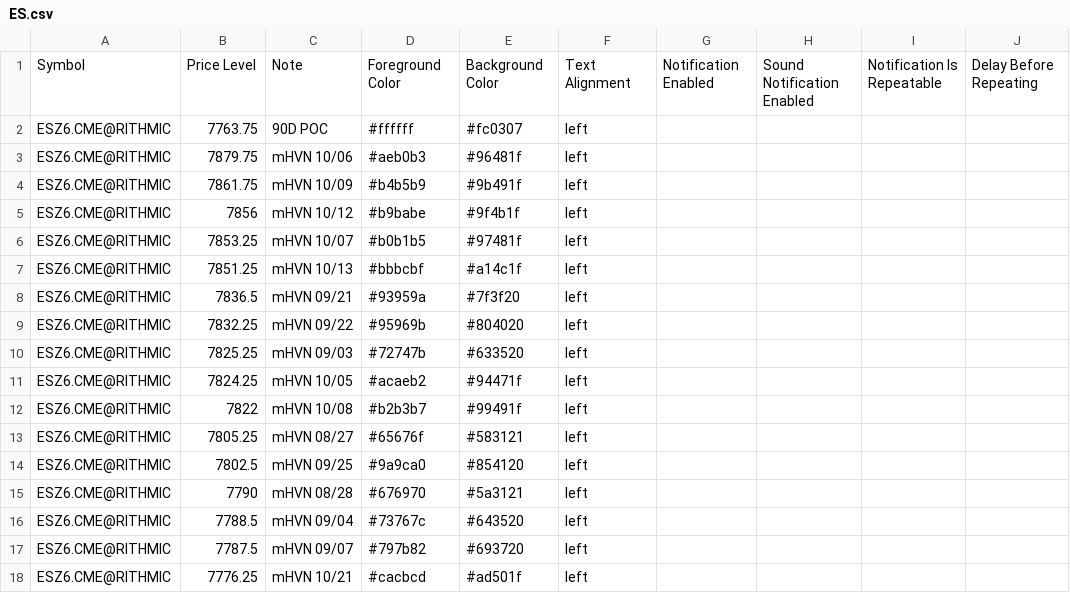
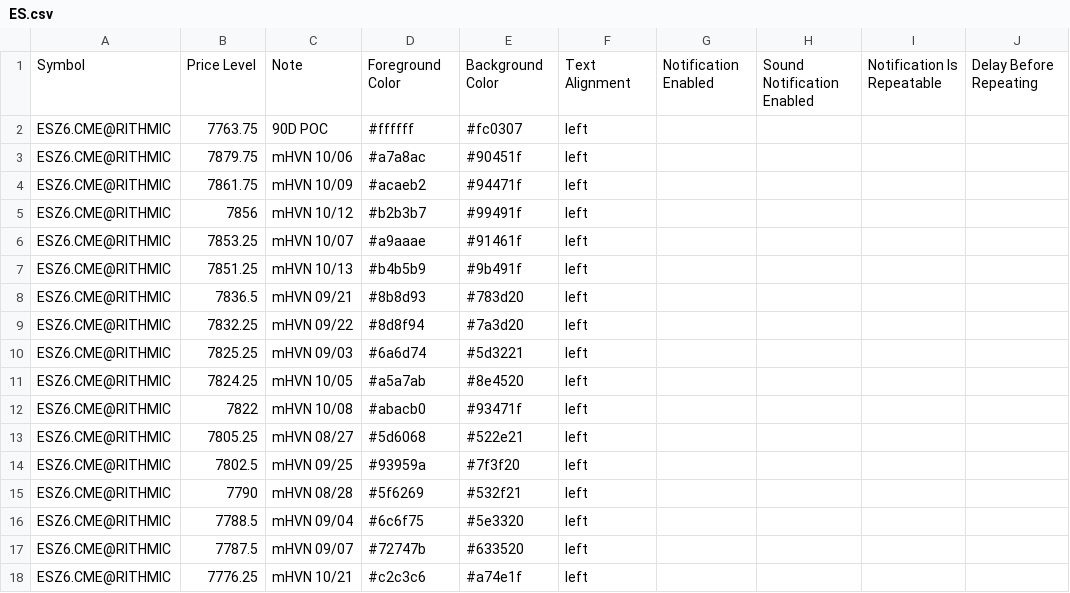
Before and after one commit to Thinkwithbookmap/Cloud-notes, a CSV file: ES.csv, drawn as a sheet; only a part is shown; the diff covers the shown part only; the diff names each change by its address in the sheet, - before the commit and + after, or states it on an @@ line.

```diff
--- a/ES.csv
+++ b/ES.csv
-D3: #aeb0b3
+D3: #a7a8ac
-E3: #96481f
+E3: #90451f
-D4: #b4b5b9
+D4: #acaeb2
-E4: #9b491f
+E4: #94471f
-D5: #b9babe
+D5: #b2b3b7
-E5: #9f4b1f
+E5: #99491f
-D6: #b0b1b5
+D6: #a9aaae
-E6: #97481f
+E6: #91461f
-D7: #bbbcbf
+D7: #b4b5b9
-E7: #a14c1f
+E7: #9b491f
-D8: #93959a
+D8: #8b8d93
-E8: #7f3f20
+E8: #783d20
-D9: #95969b
+D9: #8d8f94
-E9: #804020
+E9: #7a3d20
-D10: #72747b
+D10: #6a6d74
-E10: #633520
+E10: #5d3221
-D11: #acaeb2
+D11: #a5a7ab
-E11: #94471f
+E11: #8e4520
-D12: #b2b3b7
+D12: #abacb0
-E12: #99491f
+E12: #93471f
-D13: #65676f
+D13: #5d6068
-E13: #583121
+E13: #522e21
-D14: #9a9ca0
+D14: #93959a
-E14: #854120
+E14: #7f3f20
-D15: #676970
+D15: #5f6269
-E15: #5a3121
+E15: #532f21
-D16: #73767c
+D16: #6c6f75
-E16: #643520
+E16: #5e3320
-D17: #797b82
+D17: #72747b
-E17: #693720
+E17: #633520
-D18: #cacbcd
+D18: #c2c3c6
-E18: #ad501f
+E18: #a74e1f
```
Also changed, not shown: 2 added rows, 2 removed rows and 74 edited cells elsewhere in this file, ESno.csv, NQ.csv, 2 other files.
